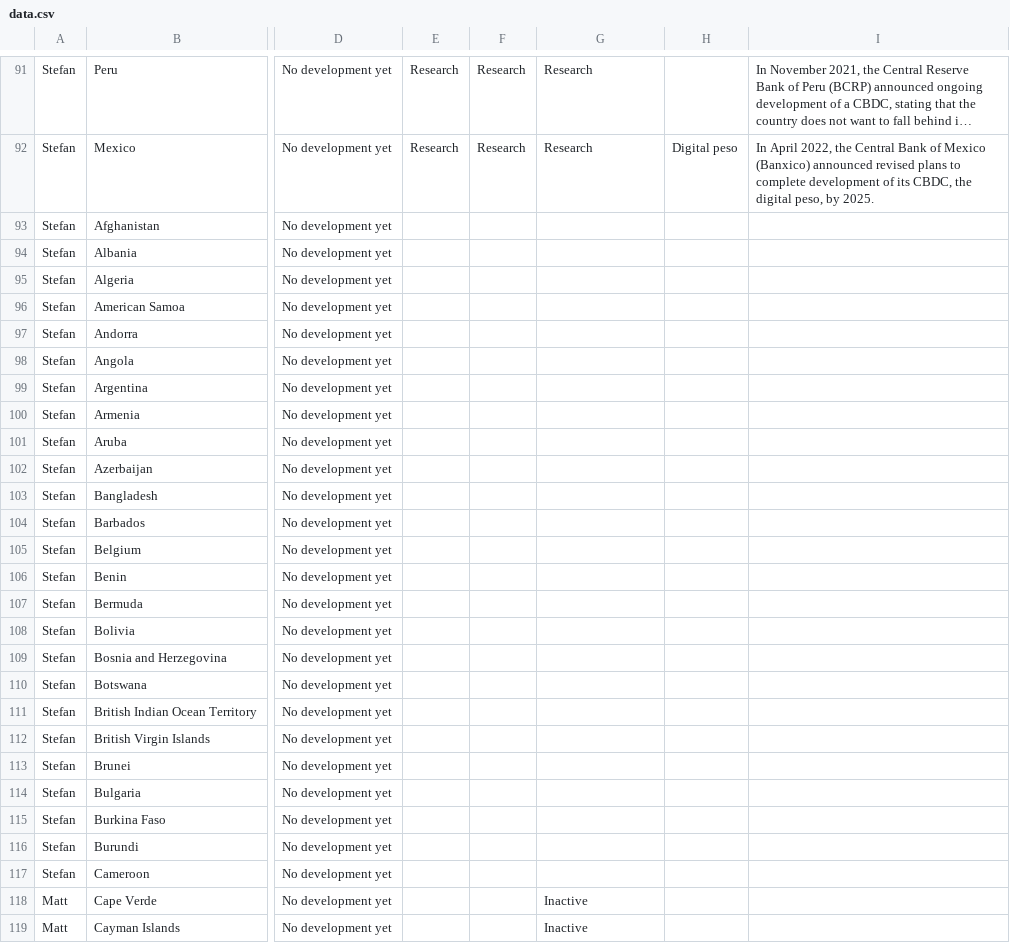
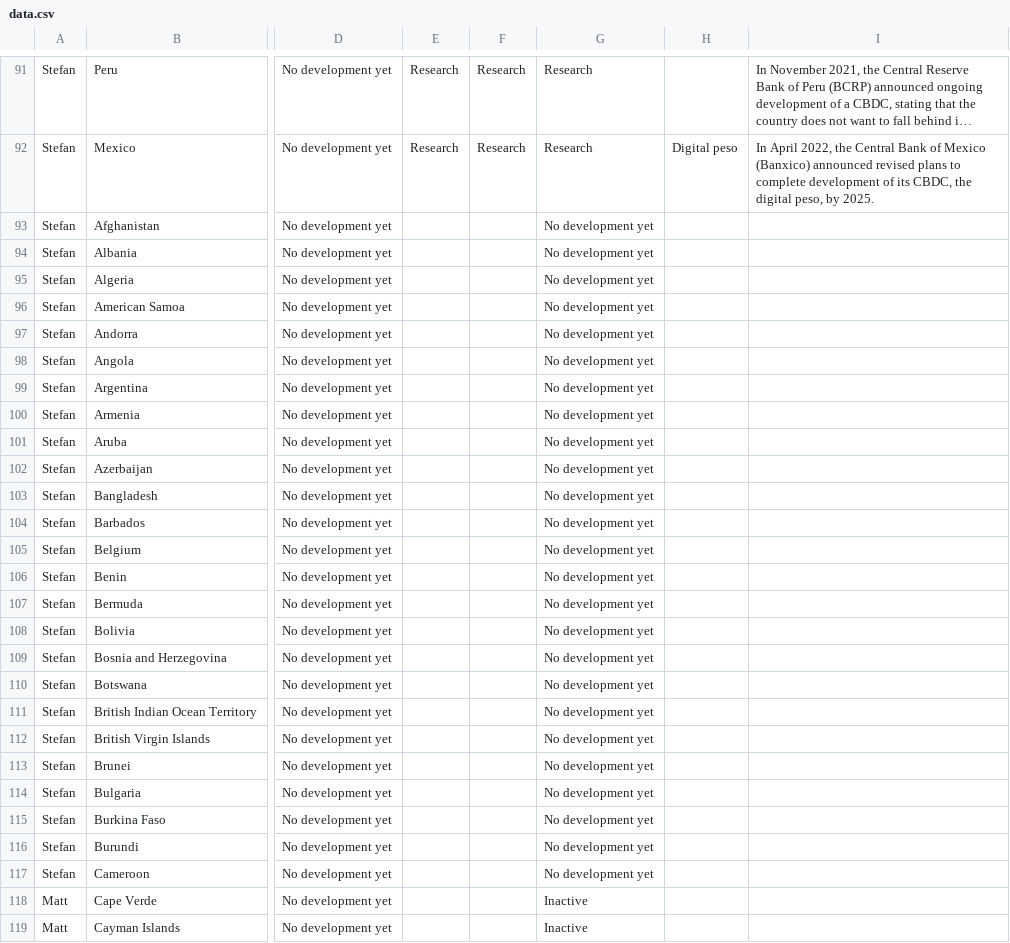
Before and after one commit to lorismat/cbdc-data-flow, a CSV file: data.csv, drawn as a sheet; only a part is shown, gaps mark what is left out; long unchanged cells end in …; the diff covers the shown part only; the diff names each change by its address in the sheet, - before the commit and + after, or states it on an @@ line.

Commit message:
Flat: latest data (2022-05-04T06:28:14.698Z) {   "date": "2022-05-04T06:28:14.698Z",   "files": [     {       "name": "data.csv",       "deltaBytes": 1452,       "source": "https://docs.google.com/spreadsheets/d/e/2PACX-1vQh27kpYjCRmNoWa4FEpWqLSxLLaqK_hlgqP6wGQLp8Pum7guAYS6i0qt6wIRAPvb5Up6-6wvmTN05s/pub?gid=0&single=true&output=csv"     }   ] }

```diff
--- a/data.csv
+++ b/data.csv
-G93:G117: (empty)
+G93:G117: No development yet
```
Also changed, not shown: 5 edited cells elsewhere in this file.
